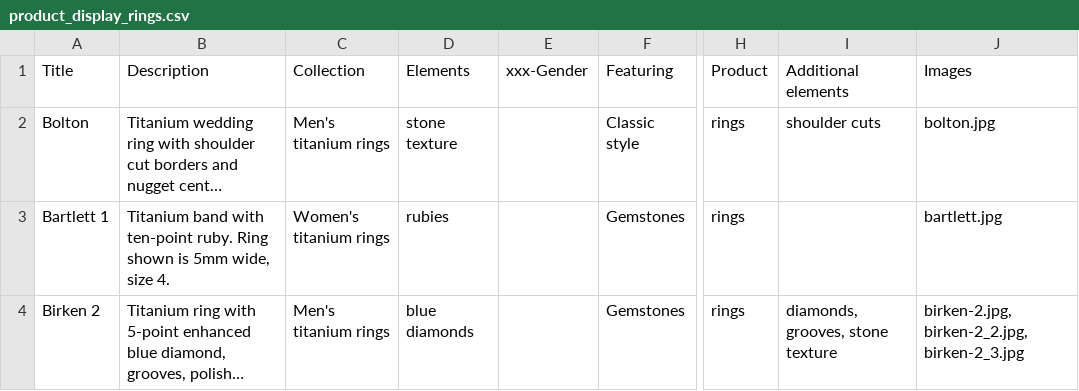
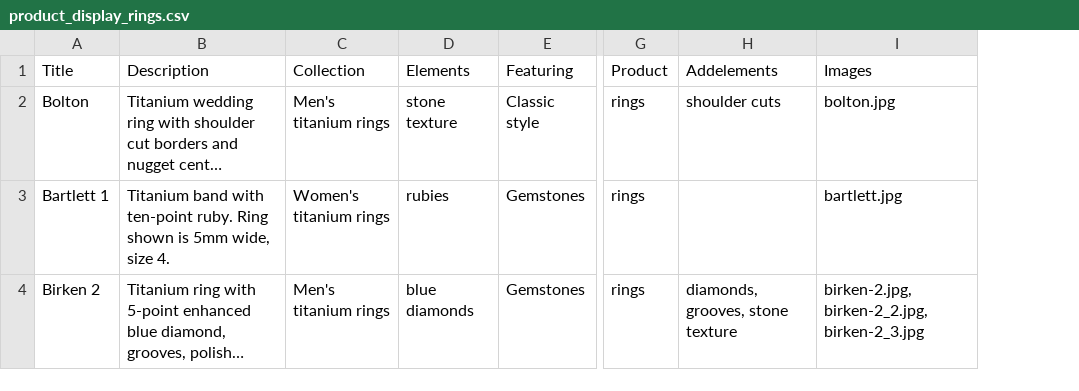
Before and after one commit to exotica-jewelry/archived-ringsforever-platform, a CSV file: sites/all/modules/custom/ringsforever_migrate/import/product_display_rings.csv, drawn as a sheet; only a part is shown, gaps mark what is left out; long unchanged cells end in …; removed rows and columns are numbered as before the commit, all else as after; the diff names each change by its address in the sheet, - before the commit and + after, or states it on an @@ line.

```diff
--- a/sites/all/modules/custom/ringsforever_migrate/import/product_display_rings.csv
+++ b/sites/all/modules/custom/ringsforever_migrate/import/product_display_rings.csv
-column E (xxx-Gender), empty
-H1: Additional elements
+H1: Addelements
```
Also changed, not shown: sites/all/modules/custom/ringsforever_migrate/import/rings.csv, 2 other files.
